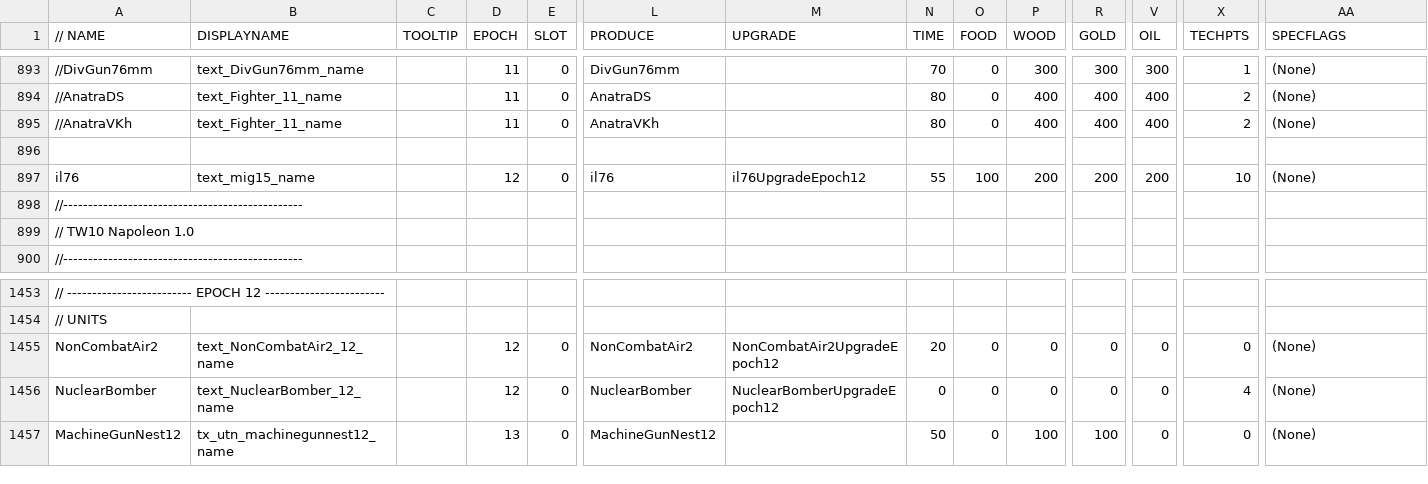
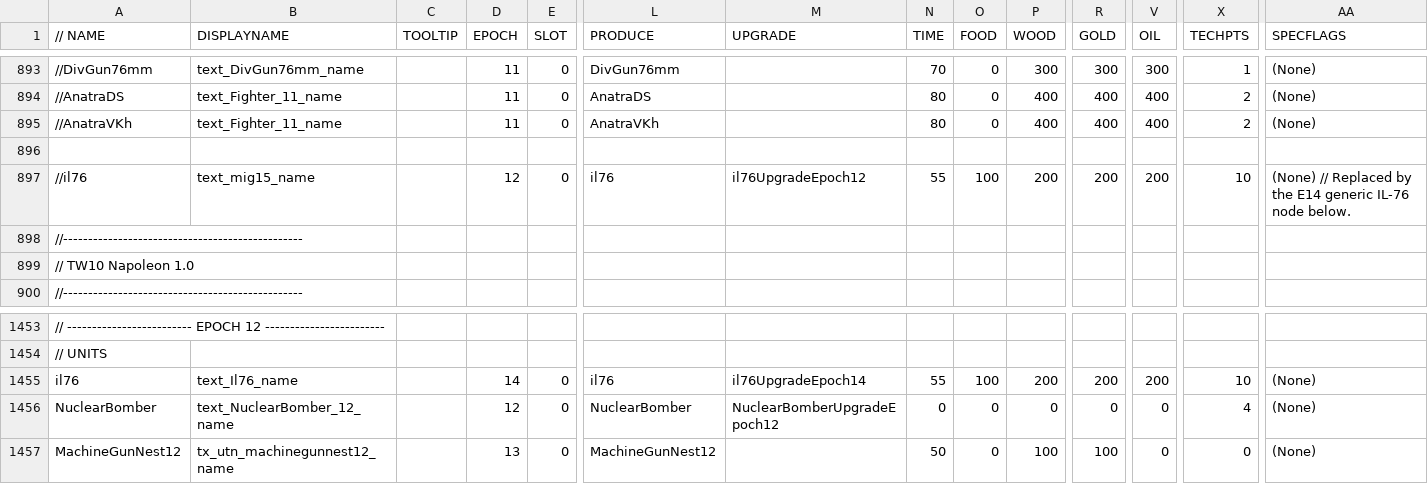
Before and after one commit to luojiang419/ee2, a CSV file: game-metadata/EE2X_db/TechTree/dbtechtreenode.csv, drawn as a sheet; only a part is shown, gaps mark what is left out; the diff names each change by its address in the sheet, - before the commit and + after, or states it on an @@ line.

```diff
--- a/game-metadata/EE2X_db/TechTree/dbtechtreenode.csv
+++ b/game-metadata/EE2X_db/TechTree/dbtechtreenode.csv
-A897 (// NAME): il76
+A897 (// NAME): //il76
-AA897 (SPECFLAGS): (None)
+AA897 (SPECFLAGS): (None) // Replaced by the E14 generic IL-76 node below.
-A1455 (// NAME): NonCombatAir2
+A1455 (// NAME): il76
-B1455 (DISPLAYNAME): text_NonCombatAir2_12_name
+B1455 (DISPLAYNAME): text_Il76_name
-D1455 (EPOCH): 12
+D1455 (EPOCH): 14
-L1455 (PRODUCE): NonCombatAir2
+L1455 (PRODUCE): il76
-M1455 (UPGRADE): NonCombatAir2UpgradeEpoch12
+M1455 (UPGRADE): il76UpgradeEpoch14
-N1455 (TIME): 20
+N1455 (TIME): 55
-O1455 (FOOD): 0
+O1455 (FOOD): 100
-P1455 (WOOD): 0
+P1455 (WOOD): 200
-R1455 (GOLD): 0
+R1455 (GOLD): 200
-V1455 (OIL): 0
+V1455 (OIL): 200
-X1455 (TECHPTS): 0
+X1455 (TECHPTS): 10
```
Also changed, not shown: 7 other files.
